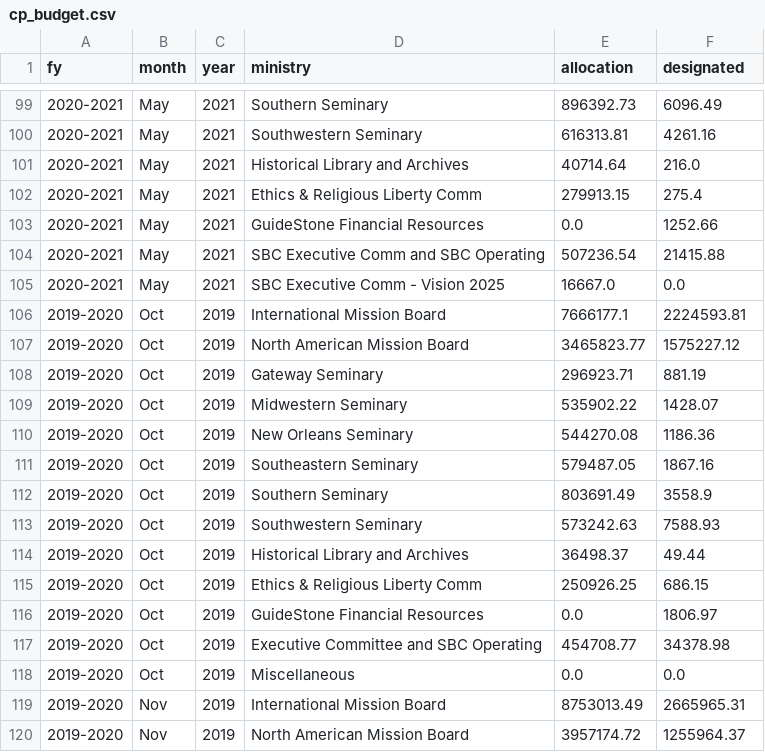
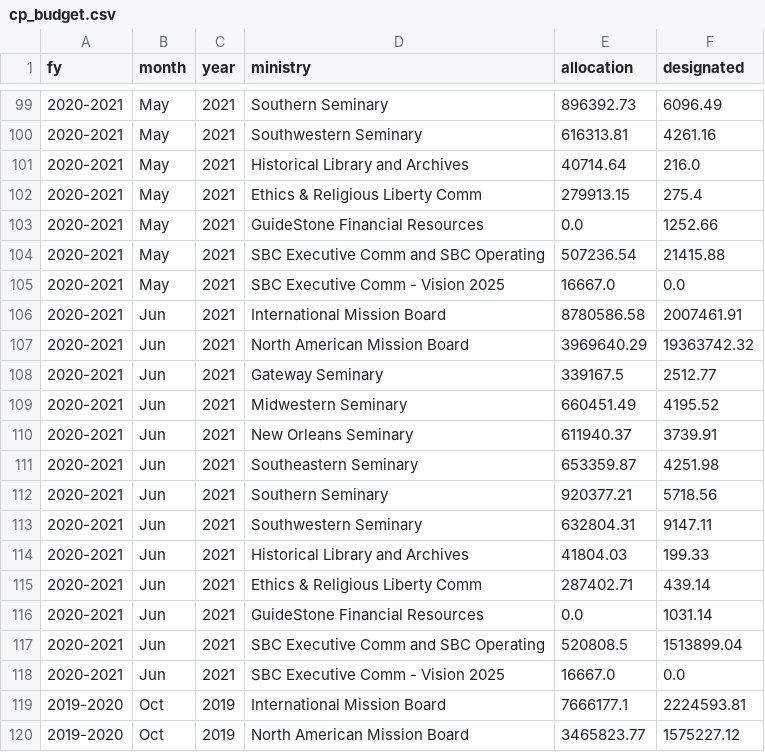
Before and after one commit to gradylynn/sbc-cooperative-program-giving, a CSV file: data/cp_budget.csv, drawn as a sheet; only a part is shown, gaps mark what is left out; the shorter side is filled out with more unchanged rows.

```diff
--- a/data/cp_budget.csv
+++ b/data/cp_budget.csv
@@ -105,2 +105,15 @@ fy,month,year,ministry,allocation,designated
 2020-2021,May,2021,SBC Executive Comm - Vision 2025,16667.0,0.0
+2020-2021,Jun,2021,International Mission Board,8780586.58,2007461.91
+2020-2021,Jun,2021,North American Mission Board,3969640.29,19363742.32
+2020-2021,Jun,2021,Gateway Seminary,339167.5,2512.77
+2020-2021,Jun,2021,Midwestern Seminary,660451.49,4195.52
+2020-2021,Jun,2021,New Orleans Seminary,611940.37,3739.91
+2020-2021,Jun,2021,Southeastern Seminary,653359.87,4251.98
+2020-2021,Jun,2021,Southern Seminary,920377.21,5718.56
+2020-2021,Jun,2021,Southwestern Seminary,632804.31,9147.11
+2020-2021,Jun,2021,Historical Library and Archives,41804.03,199.33
+2020-2021,Jun,2021,Ethics & Religious Liberty Comm,287402.71,439.14
+2020-2021,Jun,2021,GuideStone Financial Resources,0.0,1031.14
+2020-2021,Jun,2021,SBC Executive Comm and SBC Operating,520808.5,1513899.04
+2020-2021,Jun,2021,SBC Executive Comm - Vision 2025,16667.0,0.0
 2019-2020,Oct,2019,International Mission Board,7666177.1,2224593.81
```
Also changed, not shown: data/cp_receipts.csv, 1 other file.
